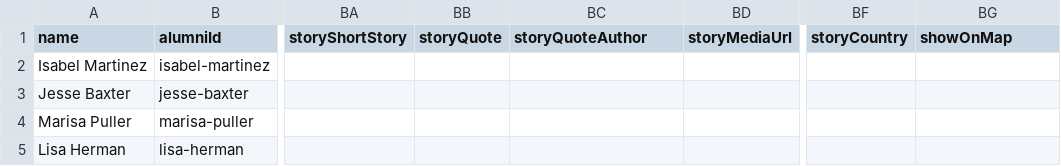
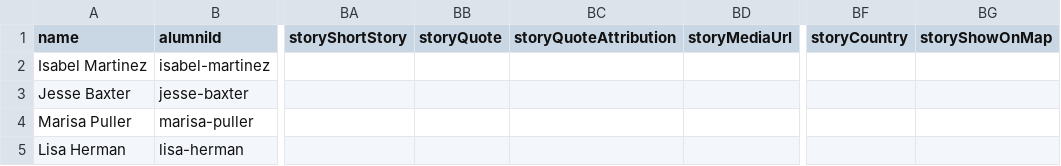
Before and after one commit to dramatic-adventure/dat-alumni, a CSV file: public/fallback/Profile-Live.csv, drawn as a sheet; only a part is shown, gaps mark what is left out; the diff names each change by its address in the sheet, - before the commit and + after, or states it on an @@ line.

```diff
--- a/public/fallback/Profile-Live.csv
+++ b/public/fallback/Profile-Live.csv
-BC1: storyQuoteAuthor
+BC1: storyQuoteAttribution
-BG1: showOnMap
+BG1: storyShowOnMap
```
Also changed, not shown: public/fallback/Clean Map Data.csv, public/fallback/alumni.csv.
